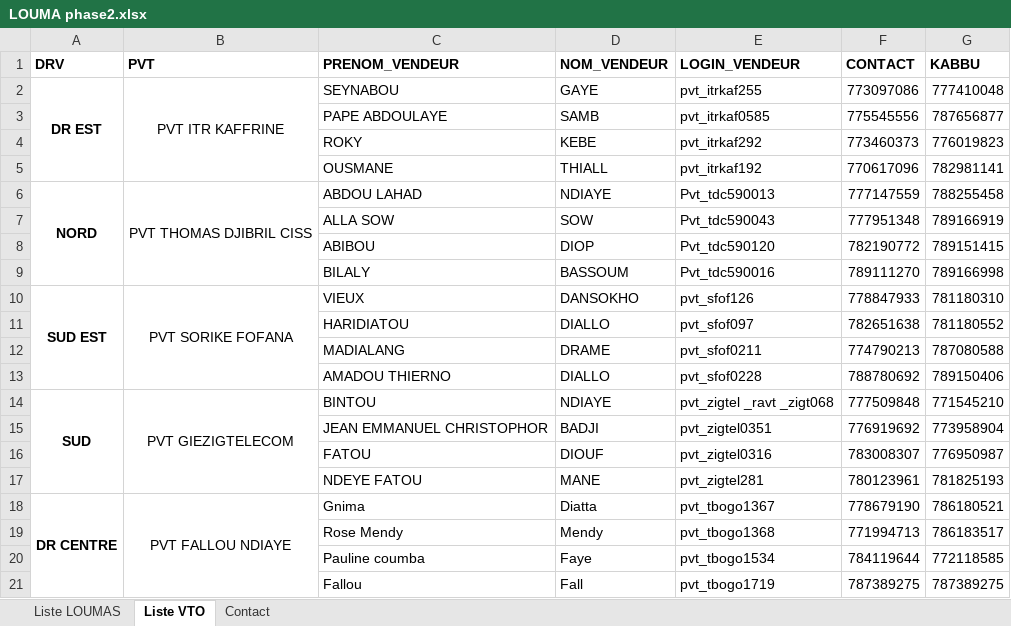
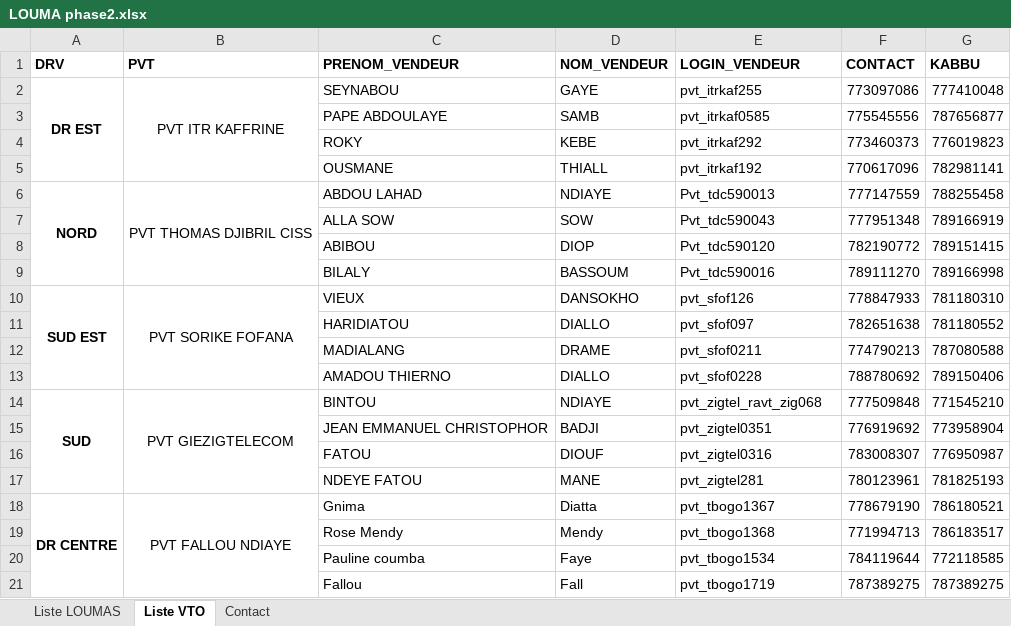
Before and after one commit to Aziz2seye/LOUMA.project, an Excel workbook: LOUMA phase2.xlsx, sheet Liste VTO, drawn as a sheet; values as stored, in another font and other column widths than the file's, no borders; the diff names each change by its address in the sheet, - before the commit and + after, or states it on an @@ line.

```diff
--- a/LOUMA phase2.xlsx (sheet Liste VTO)
+++ b/LOUMA phase2.xlsx (sheet Liste VTO)
-E14 (LOGIN_VENDEUR): pvt_zigtel _ravt _zigt068
+E14 (LOGIN_VENDEUR): pvt_zigtel_ravt_zig068
```
Also changed, not shown: vto_list.xlsx.
